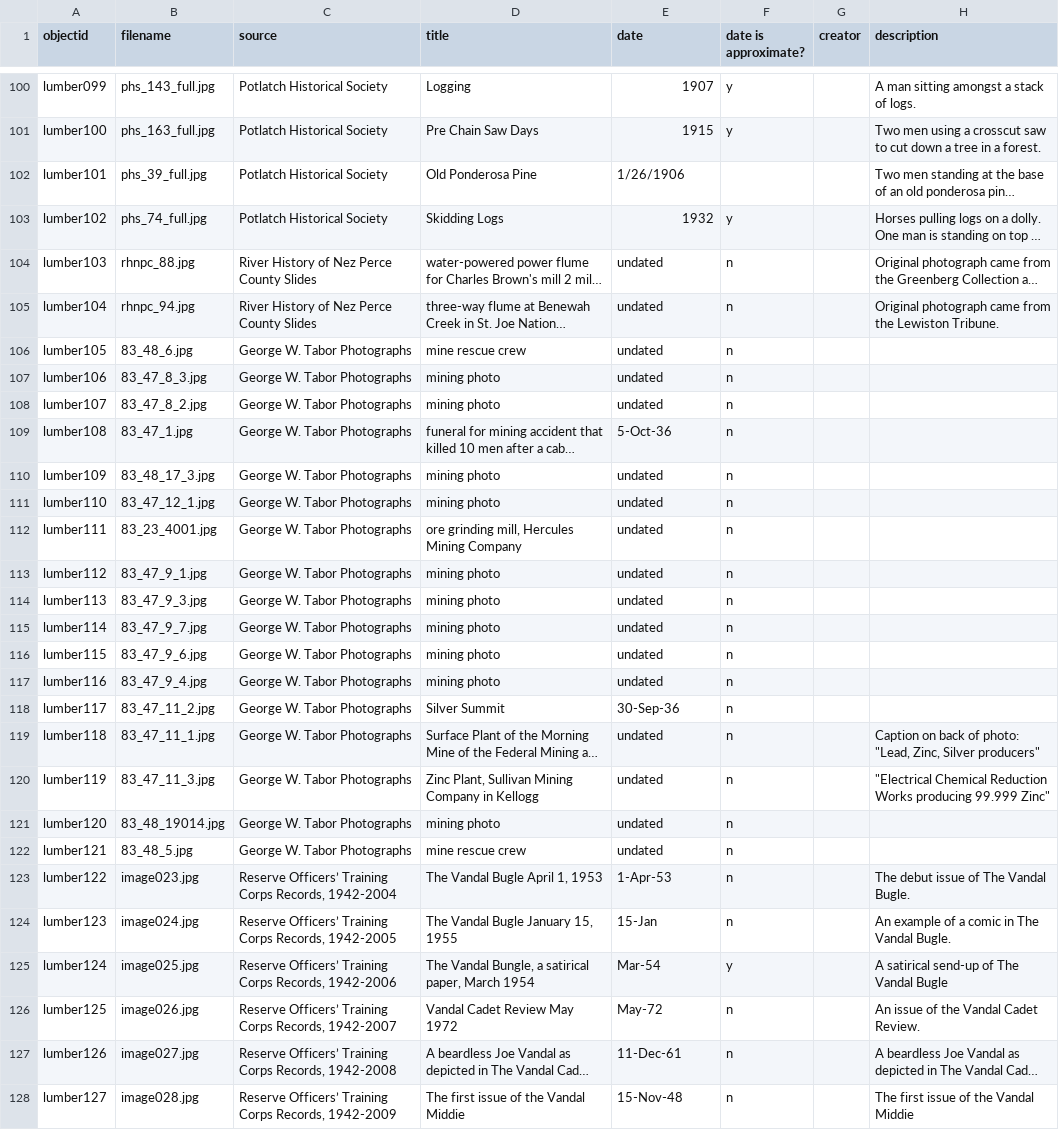
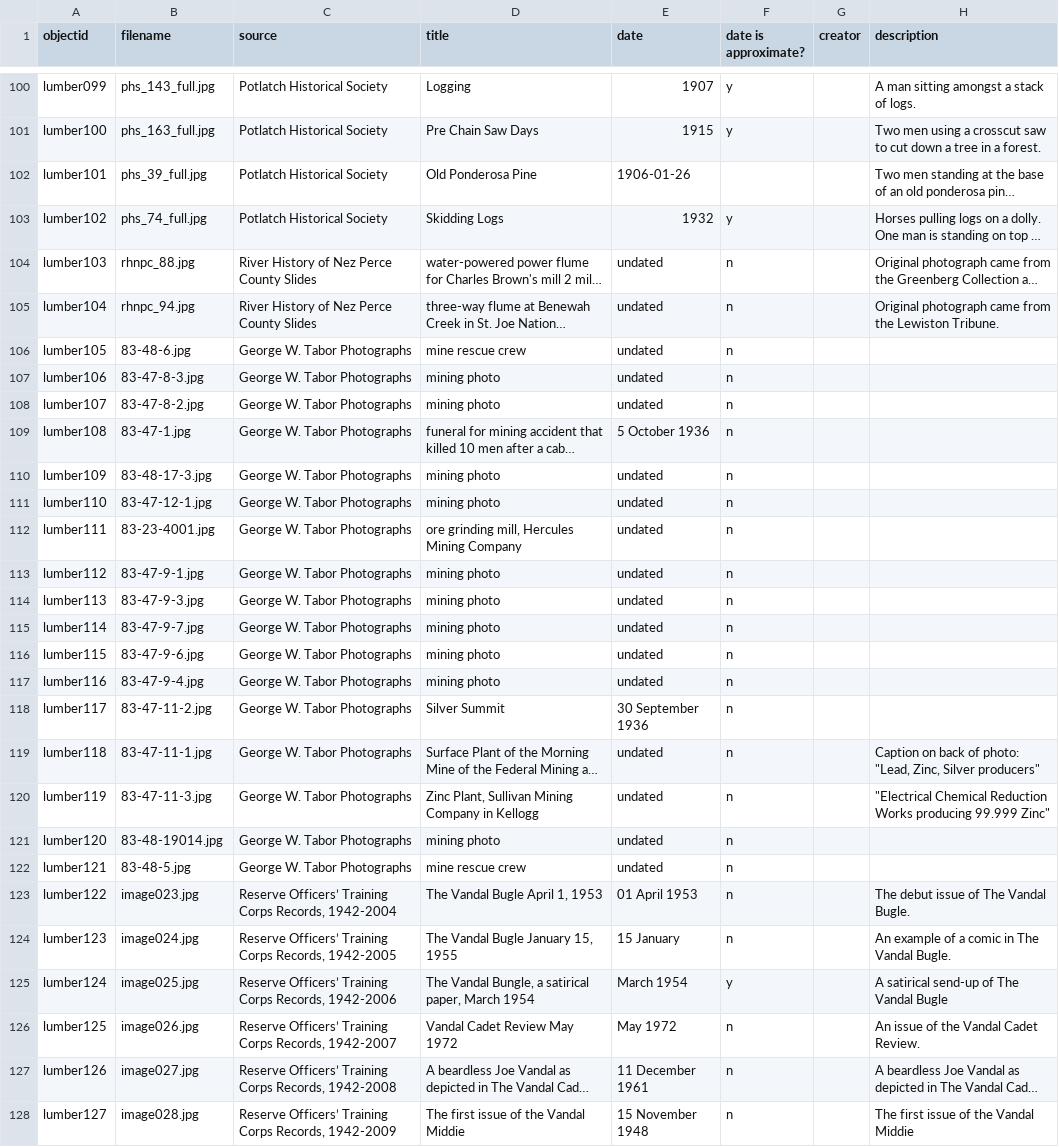
Before and after one commit to uidaholib/spec-lumber, a CSV file: _data/lumber.csv, drawn as a sheet; only a part is shown, gaps mark what is left out; long unchanged cells end in …; the diff covers the shown part only; the diff names each change by its address in the sheet, - before the commit and + after, or states it on an @@ line.

```diff
--- a/_data/lumber.csv
+++ b/_data/lumber.csv
-E102 (date): 1/26/1906
+E102 (date): 1906-01-26
-B106 (filename): 83_48_6.jpg
+B106 (filename): 83-48-6.jpg
-B107 (filename): 83_47_8_3.jpg
+B107 (filename): 83-47-8-3.jpg
-B108 (filename): 83_47_8_2.jpg
+B108 (filename): 83-47-8-2.jpg
-B109 (filename): 83_47_1.jpg
+B109 (filename): 83-47-1.jpg
-E109 (date): 5-Oct-36
+E109 (date): 5 October 1936
-B110 (filename): 83_48_17_3.jpg
+B110 (filename): 83-48-17-3.jpg
-B111 (filename): 83_47_12_1.jpg
+B111 (filename): 83-47-12-1.jpg
-B112 (filename): 83_23_4001.jpg
+B112 (filename): 83-23-4001.jpg
-B113 (filename): 83_47_9_1.jpg
+B113 (filename): 83-47-9-1.jpg
-B114 (filename): 83_47_9_3.jpg
+B114 (filename): 83-47-9-3.jpg
-B115 (filename): 83_47_9_7.jpg
+B115 (filename): 83-47-9-7.jpg
-B116 (filename): 83_47_9_6.jpg
+B116 (filename): 83-47-9-6.jpg
-B117 (filename): 83_47_9_4.jpg
+B117 (filename): 83-47-9-4.jpg
-B118 (filename): 83_47_11_2.jpg
+B118 (filename): 83-47-11-2.jpg
-E118 (date): 30-Sep-36
+E118 (date): 30 September 1936
-B119 (filename): 83_47_11_1.jpg
+B119 (filename): 83-47-11-1.jpg
-B120 (filename): 83_47_11_3.jpg
+B120 (filename): 83-47-11-3.jpg
-B121 (filename): 83_48_19014.jpg
+B121 (filename): 83-48-19014.jpg
-B122 (filename): 83_48_5.jpg
+B122 (filename): 83-48-5.jpg
-E123 (date): 1-Apr-53
+E123 (date): 01 April 1953
-E124 (date): 15-Jan
+E124 (date): 15 January
-E125 (date): Mar-54
+E125 (date): March 1954
-E126 (date): May-72
+E126 (date): May 1972
-E127 (date): 11-Dec-61
+E127 (date): 11 December 1961
-E128 (date): 15-Nov-48
+E128 (date): 15 November 1948
```
Also changed, not shown: 6 added rows and 25 edited cells elsewhere in this file, 2 other files.
